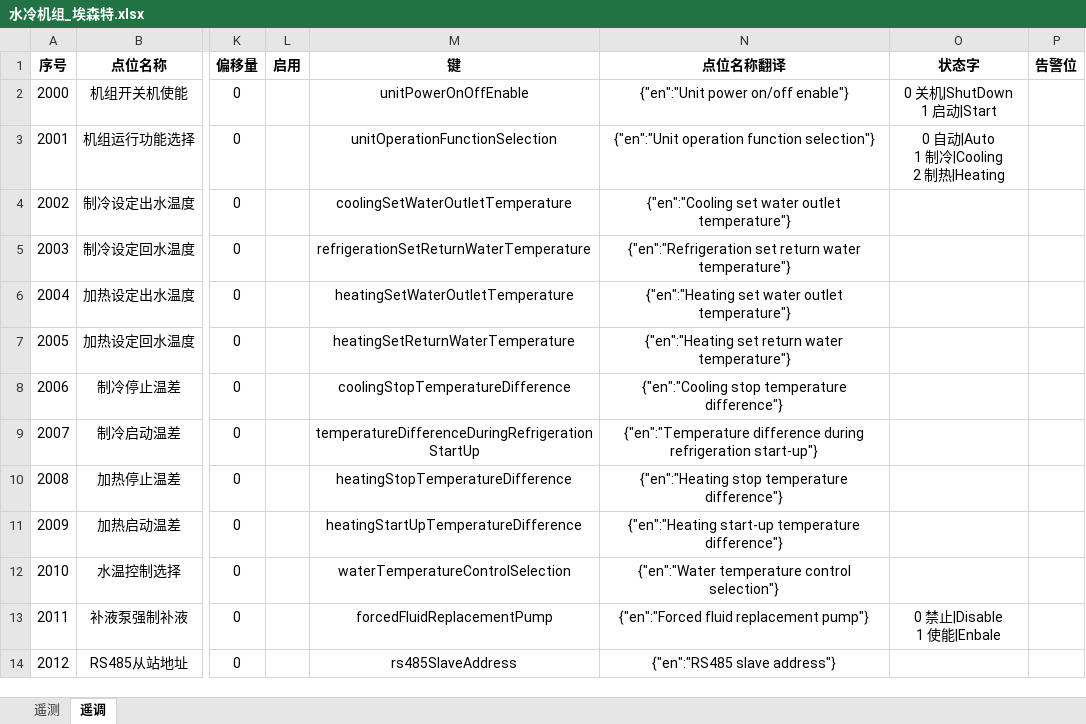
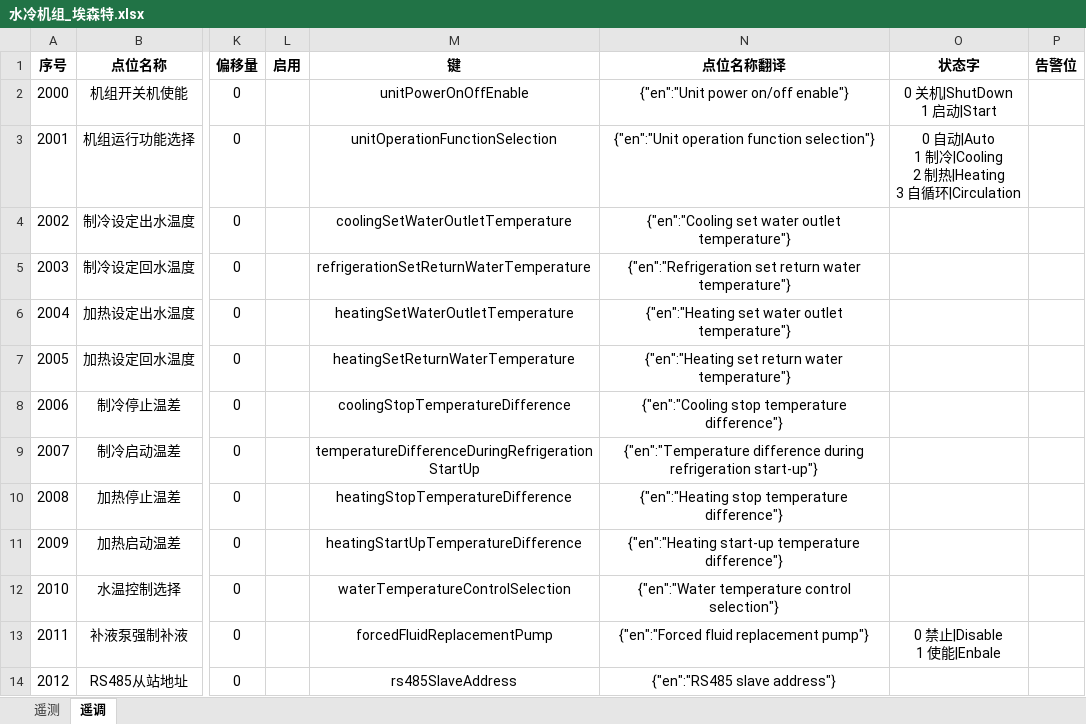
Before and after one commit to mikasa112/collector, an Excel workbook: config/水冷机组_埃森特.xlsx, sheet 遥调, drawn as a sheet; only a part is shown, gaps mark what is left out; values as stored, in another font and other column widths than the file's, no borders; ↵ is a line break in a cell; the diff names each change by its address in the sheet, - before the commit and + after, or states it on an @@ line.

```diff
--- a/config/水冷机组_埃森特.xlsx (sheet 遥调)
+++ b/config/水冷机组_埃森特.xlsx (sheet 遥调)
-O3 (状态字): 0 自动|Auto ↵ 1 制冷|Cooling ↵ 2 制热|Heating
+O3 (状态字): 0 自动|Auto ↵ 1 制冷|Cooling ↵ 2 制热|Heating ↵ 3 自循环|Circulation
```
Also changed, not shown: config/PCS_125_英博.xlsx, config/永泰_2_BCU.xlsx, 11 other files.
